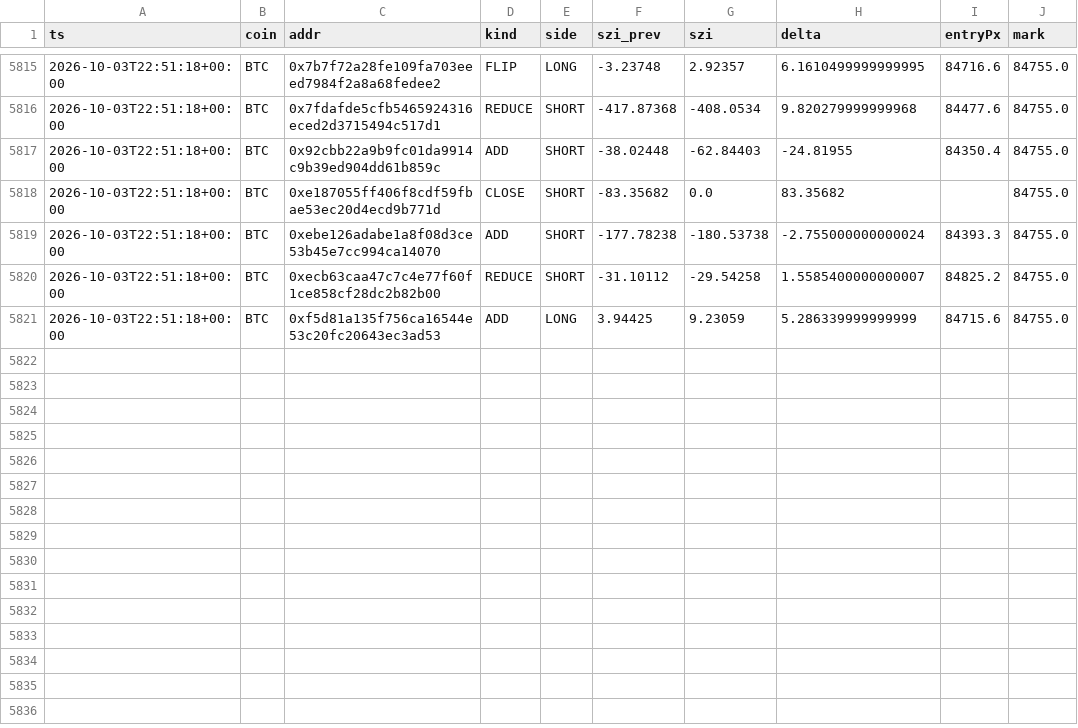
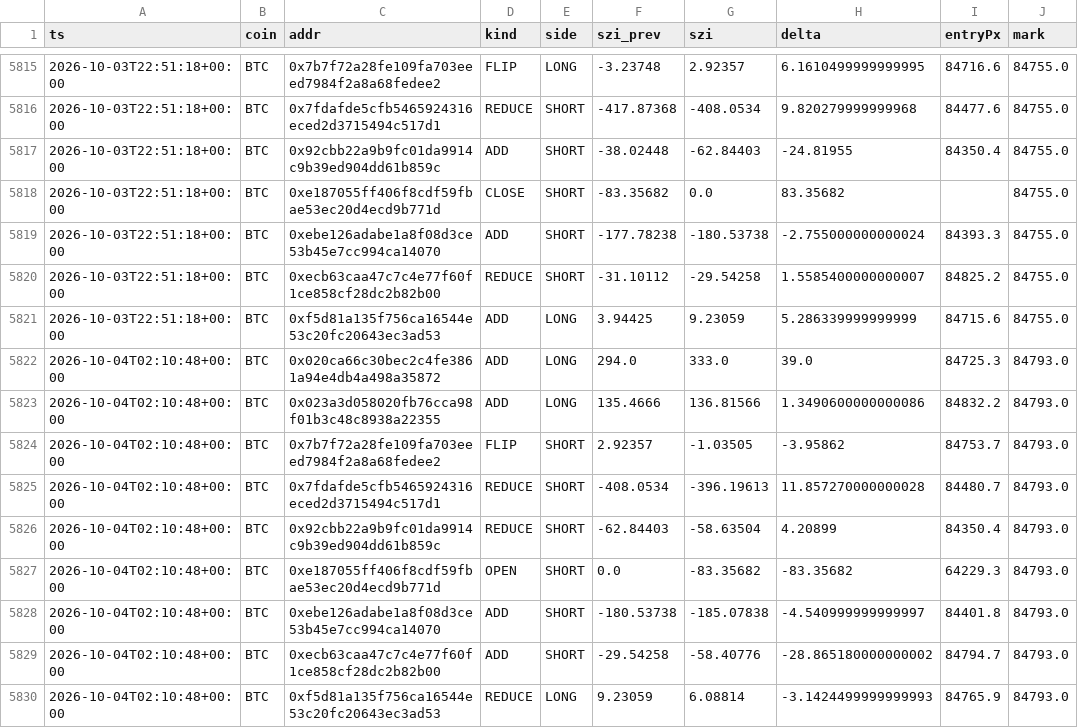
Before and after one commit to usa519831-tech/hl-whale-tracker, a CSV file: data/events_BTC.csv, drawn as a sheet; only a part is shown, gaps mark what is left out.

```diff
--- a/data/events_BTC.csv
+++ b/data/events_BTC.csv
@@ -5821 +5821,10 @@ ts,coin,addr,kind,side,szi_prev,szi,delta,entryPx,mark
 2026-10-03T22:51:18+00:00,BTC,0xf5d81a135f756ca16544e53c20fc20643ec3ad53,ADD,LONG,3.94425,9.23059,5.286339999999999,84715.6,84755.0
+2026-10-04T02:10:48+00:00,BTC,0x020ca66c30bec2c4fe3861a94e4db4a498a35872,ADD,LONG,294.0,333.0,39.0,84725.3,84793.0
+2026-10-04T02:10:48+00:00,BTC,0x023a3d058020fb76cca98f01b3c48c8938a22355,ADD,LONG,135.4666,136.81566,1.3490600000000086,84832.2,84793.0
+2026-10-04T02:10:48+00:00,BTC,0x7b7f72a28fe109fa703eeed7984f2a8a68fedee2,FLIP,SHORT,2.92357,-1.03505,-3.95862,84753.7,84793.0
+2026-10-04T02:10:48+00:00,BTC,0x7fdafde5cfb5465924316eced2d3715494c517d1,REDUCE,SHORT,-408.0534,-396.19613,11.857270000000028,84480.7,84793.0
+2026-10-04T02:10:48+00:00,BTC,0x92cbb22a9b9fc01da9914c9b39ed904dd61b859c,REDUCE,SHORT,-62.84403,-58.63504,4.20899,84350.4,84793.0
+2026-10-04T02:10:48+00:00,BTC,0xe187055ff406f8cdf59fbae53ec20d4ecd9b771d,OPEN,SHORT,0.0,-83.35682,-83.35682,64229.3,84793.0
+2026-10-04T02:10:48+00:00,BTC,0xebe126adabe1a8f08d3ce53b45e7cc994ca14070,ADD,SHORT,-180.53738,-185.07838,-4.540999999999997,84401.8,84793.0
+2026-10-04T02:10:48+00:00,BTC,0xecb63caa47c7c4e77f60f1ce858cf28dc2b82b00,ADD,SHORT,-29.54258,-58.40776,-28.865180000000002,84794.7,84793.0
+2026-10-04T02:10:48+00:00,BTC,0xf5d81a135f756ca16544e53c20fc20643ec3ad53,REDUCE,LONG,9.23059,6.08814,-3.1424499999999993,84765.9,84793.0
```
Also changed, not shown: data/agg_BTC.csv, data/agg_ETH.csv, 7 other files.
